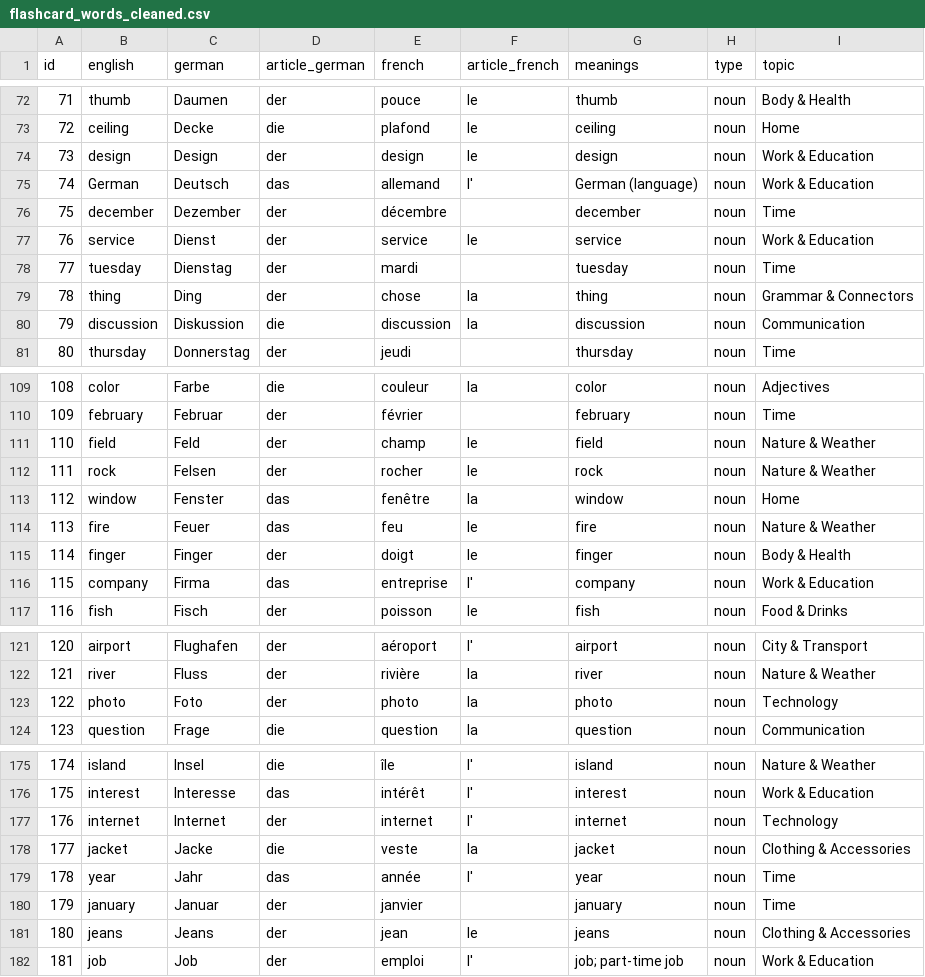
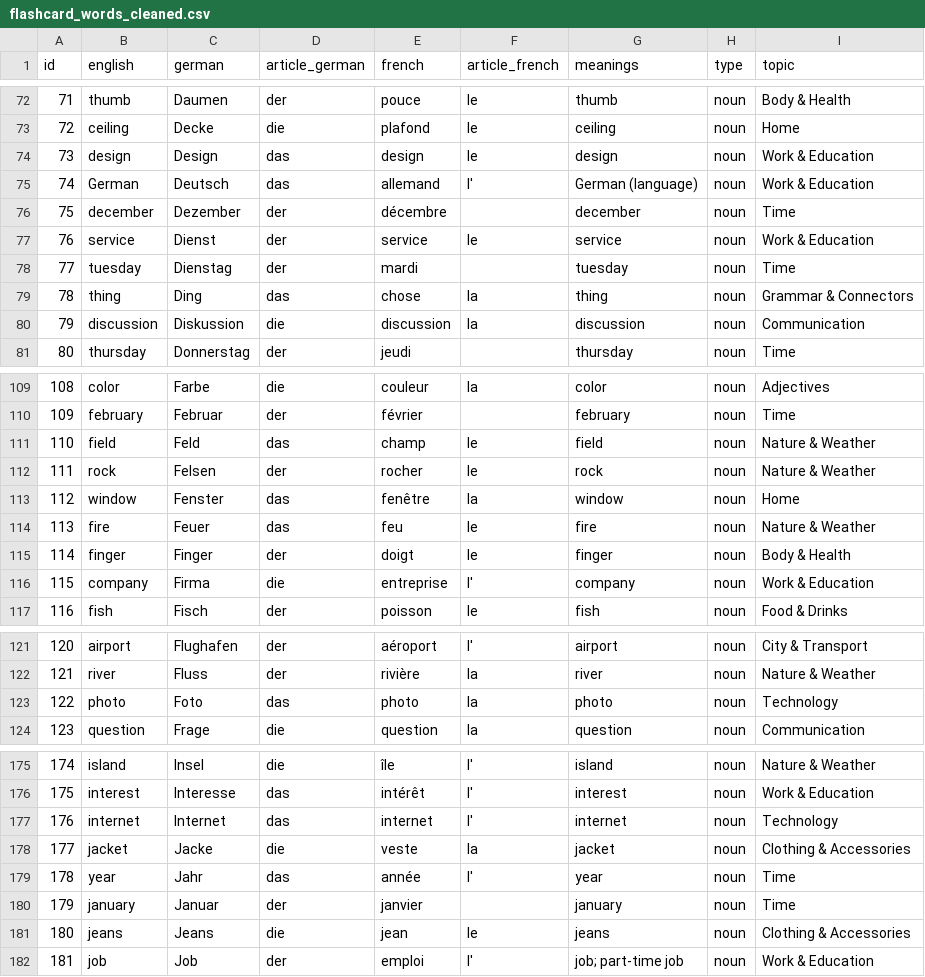
Before and after one commit to Group-2-Website/Learning_website, a CSV file: Database/csv/flashcard_words_cleaned.csv, drawn as a sheet; only a part is shown, gaps mark what is left out; the diff covers the shown part only.

```diff
--- a/Database/csv/flashcard_words_cleaned.csv
+++ b/Database/csv/flashcard_words_cleaned.csv
@@ -73,3 +73,3 @@ id,english,german,article_german,french,article_french,meanings,type,topic
 72,ceiling,Decke,die,plafond,le,ceiling,noun,Home
-73,design,Design,der,design,le,design,noun,Work & Education
+73,design,Design,das,design,le,design,noun,Work & Education
 74,German,Deutsch,das,allemand,l',German (language),noun,Work & Education
@@ -78,3 +78,3 @@ id,english,german,article_german,french,article_french,meanings,type,topic
 77,tuesday,Dienstag,der,mardi,,tuesday,noun,Time
-78,thing,Ding,der,chose,la,thing,noun,Grammar & Connectors
+78,thing,Ding,das,chose,la,thing,noun,Grammar & Connectors
 79,discussion,Diskussion,die,discussion,la,discussion,noun,Communication
@@ -110,3 +110,3 @@ id,english,german,article_german,french,article_french,meanings,type,topic
 109,february,Februar,der,février,,february,noun,Time
-110,field,Feld,der,champ,le,field,noun,Nature & Weather
+110,field,Feld,das,champ,le,field,noun,Nature & Weather
 111,rock,Felsen,der,rocher,le,rock,noun,Nature & Weather
@@ -115,3 +115,3 @@ id,english,german,article_german,french,article_french,meanings,type,topic
 114,finger,Finger,der,doigt,le,finger,noun,Body & Health
-115,company,Firma,das,entreprise,l',company,noun,Work & Education
+115,company,Firma,die,entreprise,l',company,noun,Work & Education
 116,fish,Fisch,der,poisson,le,fish,noun,Food & Drinks
@@ -122,3 +122,3 @@ id,english,german,article_german,french,article_french,meanings,type,topic
 121,river,Fluss,der,rivière,la,river,noun,Nature & Weather
-122,photo,Foto,der,photo,la,photo,noun,Technology
+122,photo,Foto,das,photo,la,photo,noun,Technology
 123,question,Frage,die,question,la,question,noun,Communication
@@ -176,3 +176,3 @@ id,english,german,article_german,french,article_french,meanings,type,topic
 175,interest,Interesse,das,intérêt,l',interest,noun,Work & Education
-176,internet,Internet,der,internet,l',internet,noun,Technology
+176,internet,Internet,das,internet,l',internet,noun,Technology
 177,jacket,Jacke,die,veste,la,jacket,noun,Clothing & Accessories
@@ -180,3 +180,3 @@ id,english,german,article_german,french,article_french,meanings,type,topic
 179,january,Januar,der,janvier,,january,noun,Time
-180,jeans,Jeans,der,jean,le,jeans,noun,Clothing & Accessories
+180,jeans,Jeans,die,jean,le,jeans,noun,Clothing & Accessories
 181,job,Job,der,emploi,l',job; part-time job,noun,Work & Education
```
Also changed, not shown: 23 edited cells elsewhere in this file, 1 other file.
